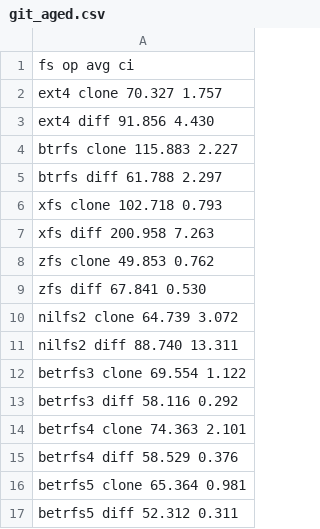
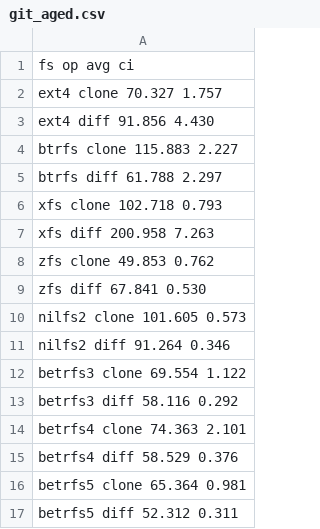
Before and after one commit to zhanyang/dissertation, a CSV file: data/git_aged.csv, drawn as a sheet; the diff names each change by its address in the sheet, - before the commit and + after, or states it on an @@ line.

Commit message:
nilfs2 rw io

```diff
--- a/data/git_aged.csv
+++ b/data/git_aged.csv
-A10: nilfs2 clone 64.739 3.072
+A10: nilfs2 clone 101.605 0.573
-A11: nilfs2 diff 88.740 13.311
+A11: nilfs2 diff 91.264 0.346
```
Also changed, not shown: data/imap_aged.csv, data/rand_io_aged.csv, 4 other files.
